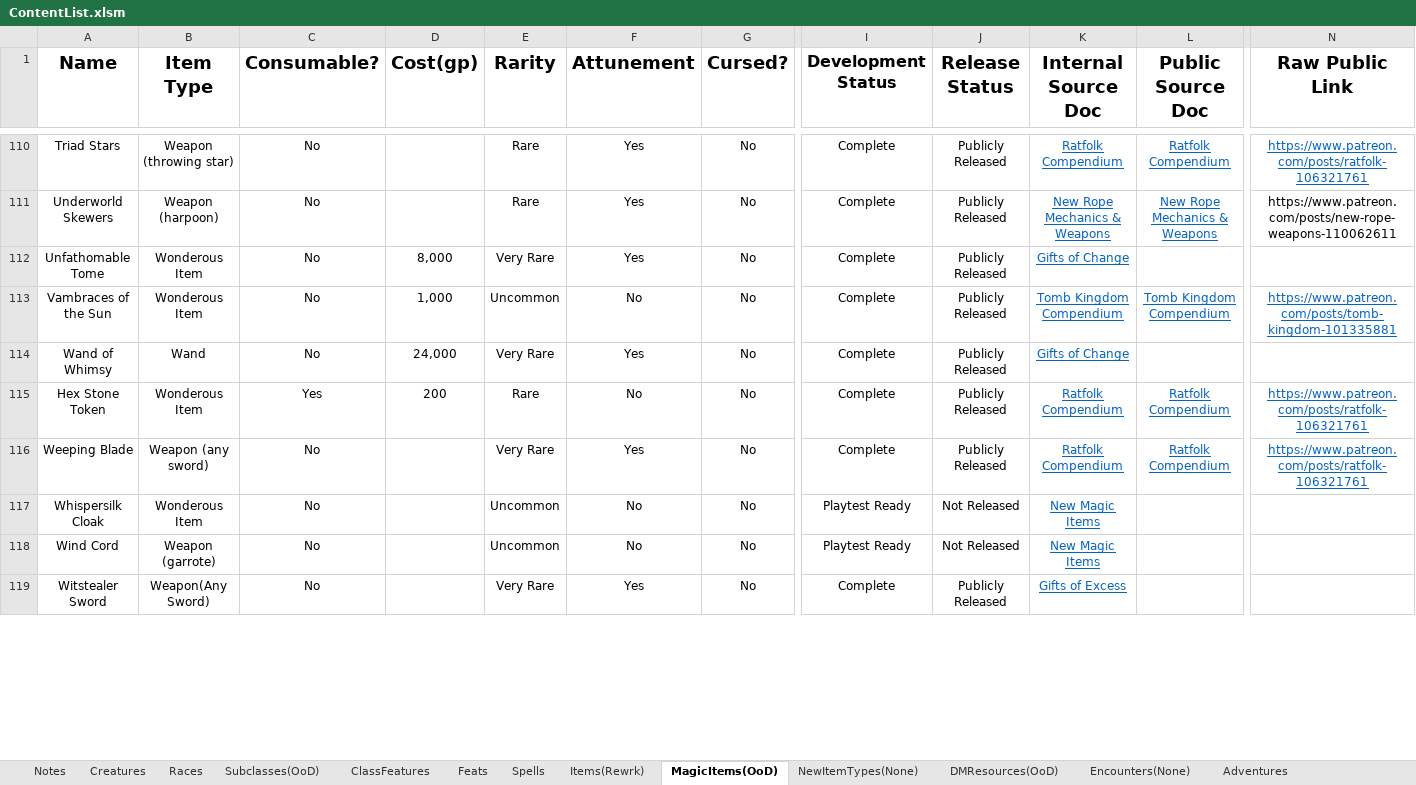
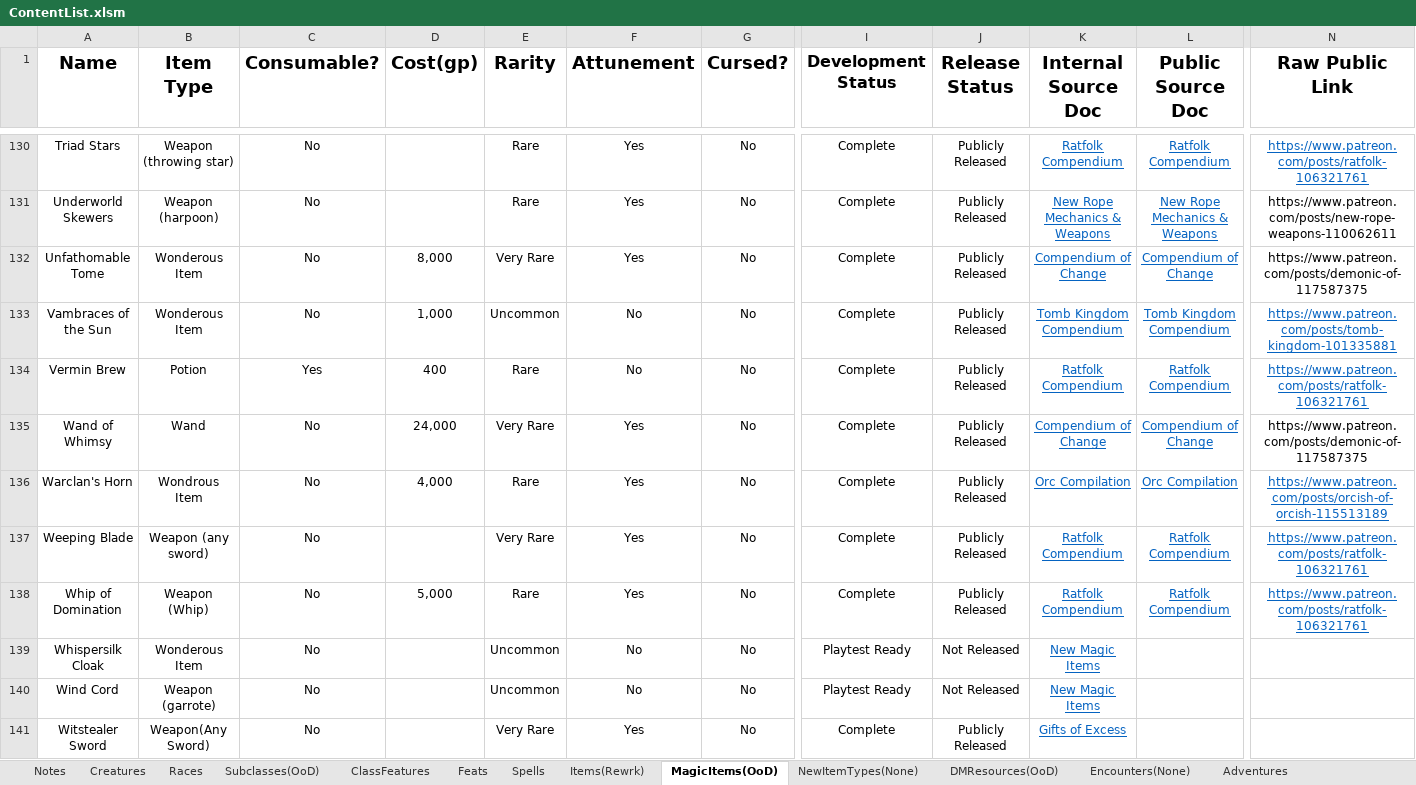
Before and after one commit to HankSnouwaert/DnD-Homebrew, an Excel workbook: ContentList.xlsm, sheet MagicItems(OoD), drawn as a sheet; only a part is shown, gaps mark what is left out; values as stored, in another font and other column widths than the file's, no borders; conditional formats not drawn; 1 other sheet too large or unreadable and not compared; addresses are those after the commit; rows hold the shown columns only; the diff covers the shown part only; the diff names each change by its address in the sheet, - before the commit and + after, or states it on an @@ line.

```diff
--- a/ContentList.xlsm (sheet MagicItems(OoD))
+++ b/ContentList.xlsm (sheet MagicItems(OoD))
-K132 (Internal Source Doc): Gifts of Change
+K132 (Internal Source Doc): Compendium of Change
-L132 (Public Source Doc): (empty)
+L132 (Public Source Doc): Compendium of Change
-N132 (Raw Public Link): (empty)
+N132 (Raw Public Link): https://www.patreon.com/posts/demonic-of-117587375
@@ row 129 moved to row 134: Vermin Brew @@
-K135 (Internal Source Doc): Gifts of Change
+K135 (Internal Source Doc): Compendium of Change
-L135 (Public Source Doc): (empty)
+L135 (Public Source Doc): Compendium of Change
-N135 (Raw Public Link): (empty)
+N135 (Raw Public Link): https://www.patreon.com/posts/demonic-of-117587375
@@ row 115 moved to row 62: Hex Stone Token @@
+row 136: Warclan's Horn | Wondrous Item | No | 4,000 | Rare | Yes | No | Complete | Publicly Released | Orc Compilation | Orc Compilation | https://www.patreon.com/posts/orcish-of-orcish-115513189
@@ row 130 moved to row 138: Whip of Domination @@
```
Also changed, not shown: 16 added rows, 1 removed row, 7 moved rows, 83 edited cells and cell formats elsewhere in this sheet, sheet Creatures, sheet Spells, sheet NewItemTypes(None), sheet DMResources(OoD), sheet Encounters(None), sheet Items(Rewrk), hidden cells.
